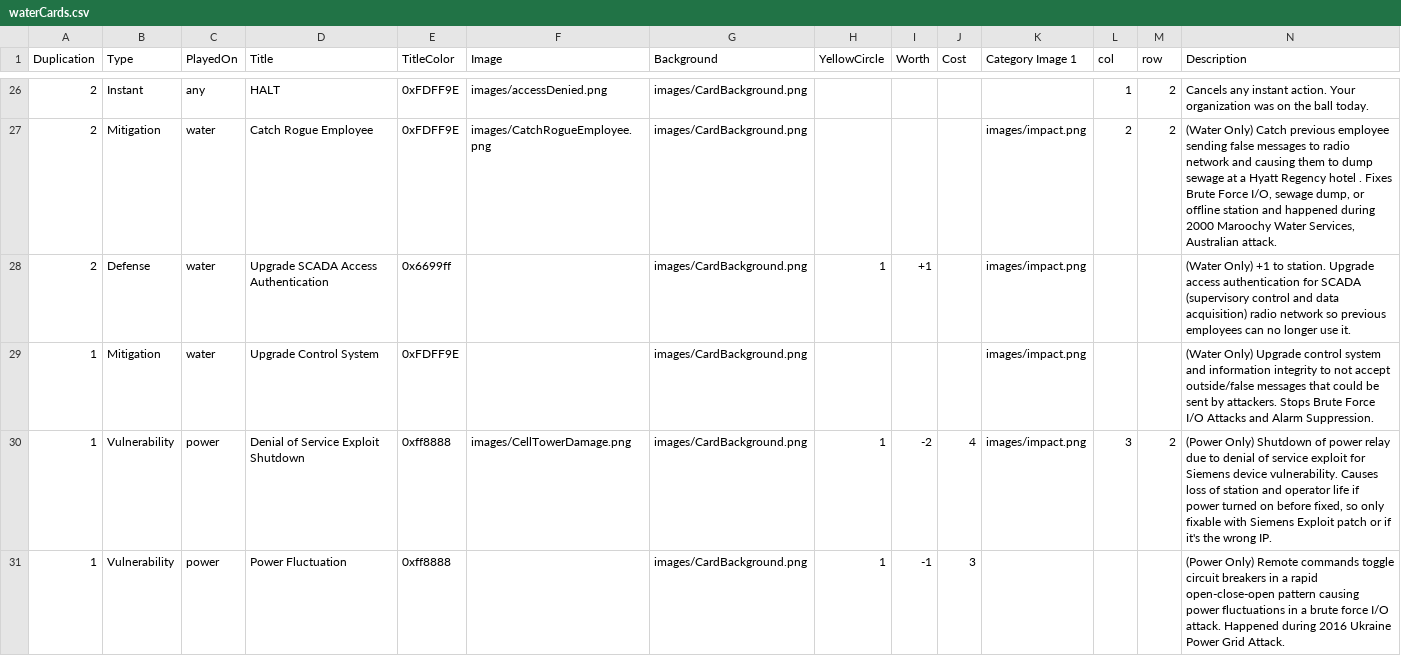
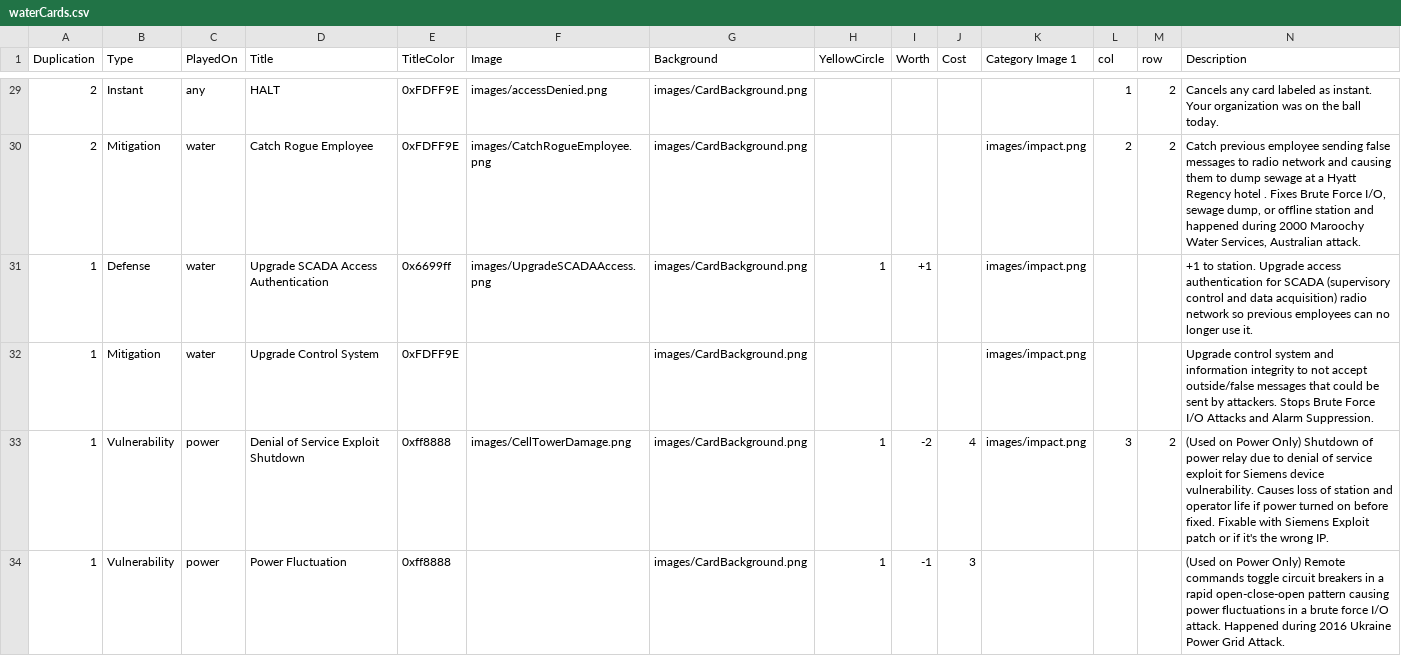
Before and after one commit to profjdbayliss/accessDenied, a CSV file: PhysicalCardGame/csvFiles/waterCards.csv, drawn as a sheet; only a part is shown, gaps mark what is left out; the diff covers the shown part only.

```diff
--- a/PhysicalCardGame/csvFiles/waterCards.csv
+++ b/PhysicalCardGame/csvFiles/waterCards.csv
@@ -26,6 +29,6 @@
-2,Instant,any,HALT,0xFDFF9E,images/accessDenied.png,images/CardBackground.png,,,,,1,2,Cancels any instant action. Your organization was on the ball today.
-2,Mitigation,water,Catch Rogue Employee,0xFDFF9E,images/CatchRogueEmployee.png,images/CardBackground.png,,,,images/impact.png,2,2,"(Water Only) Catch previous employee sending false messages to radio network and causing them to dump sewage at a Hyatt Regency hotel . Fixes Brute Force I/O, sewage dump, or offline station and happened during 2000 Maroochy Water Services, Australian attack."
-2,Defense,water,Upgrade SCADA Access Authentication,0x6699ff,,images/CardBackground.png,1,+1,,images/impact.png,,,(Water Only) +1 to station. Upgrade access authentication for SCADA (supervisory control and data acquisition) radio network so previous employees can no longer use it.
-1,Mitigation,water,Upgrade Control System,0xFDFF9E,,images/CardBackground.png,,,,images/impact.png,,,(Water Only) Upgrade control system and information integrity to not accept outside/false messages that could be sent by attackers. Stops Brute Force I/O Attacks and Alarm Suppression.
-1,Vulnerability,power,Denial of Service Exploit Shutdown,0xff8888,images/CellTowerDamage.png,images/CardBackground.png,1,-2,4,images/impact.png,3,2,"(Power Only) Shutdown of power relay due to denial of service exploit for Siemens device vulnerability. Causes loss of station and operator life if power turned on before fixed, so only fixable with Siemens Exploit patch or if it's the wrong IP."
-1,Vulnerability,power,Power Fluctuation,0xff8888,,images/CardBackground.png,1,-1,3,,,,(Power Only) Remote commands toggle circuit breakers in a rapid open-close-open pattern causing power fluctuations in a brute force I/O attack. Happened during 2016 Ukraine Power Grid Attack.
+2,Instant,any,HALT,0xFDFF9E,images/accessDenied.png,images/CardBackground.png,,,,,1,2,Cancels any card labeled as instant. Your organization was on the ball today.
+2,Mitigation,water,Catch Rogue Employee,0xFDFF9E,images/CatchRogueEmployee.png,images/CardBackground.png,,,,images/impact.png,2,2,"Catch previous employee sending false messages to radio network and causing them to dump sewage at a Hyatt Regency hotel . Fixes Brute Force I/O, sewage dump, or offline station and happened during 2000 Maroochy Water Services, Australian attack."
+1,Defense,water,Upgrade SCADA Access Authentication,0x6699ff,images/UpgradeSCADAAccess.png,images/CardBackground.png,1,+1,,images/impact.png,,,+1 to station. Upgrade access authentication for SCADA (supervisory control and data acquisition) radio network so previous employees can no longer use it.
+1,Mitigation,water,Upgrade Control System,0xFDFF9E,,images/CardBackground.png,,,,images/impact.png,,,Upgrade control system and information integrity to not accept outside/false messages that could be sent by attackers. Stops Brute Force I/O Attacks and Alarm Suppression.
+1,Vulnerability,power,Denial of Service Exploit Shutdown,0xff8888,images/CellTowerDamage.png,images/CardBackground.png,1,-2,4,images/impact.png,3,2,(Used on Power Only) Shutdown of power relay due to denial of service exploit for Siemens device vulnerability. Causes loss of station and operator life if power turned on before fixed. Fixable with Siemens Exploit patch or if it's the wrong IP.
+1,Vulnerability,power,Power Fluctuation,0xff8888,,images/CardBackground.png,1,-1,3,,,,(Used on Power Only) Remote commands toggle circuit breakers in a rapid open-close-open pattern causing power fluctuations in a brute force I/O attack. Happened during 2016 Ukraine Power Grid Attack.
```
Also changed, not shown: 4 added rows, 1 removed row and 20 edited cells elsewhere in this file, PhysicalCardGame/csvFiles/powerCards.csv, 17 other files.
